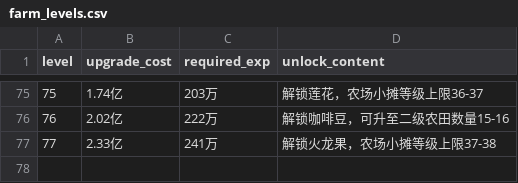
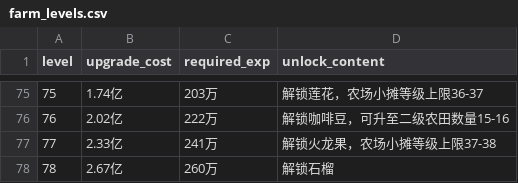
Before and after one commit to sslyf123456/farm-helper, a CSV file: data/csv/farm_levels.csv, drawn as a sheet; only a part is shown, gaps mark what is left out; the diff names each change by its address in the sheet, - before the commit and + after, or states it on an @@ line.

```diff
--- a/data/csv/farm_levels.csv
+++ b/data/csv/farm_levels.csv
+row 78: 78 | 2.67亿 | 260万 | 解锁石榴
```
Also changed, not shown: data/csv/crops.csv, data/csv/land.csv, 1 other file.
